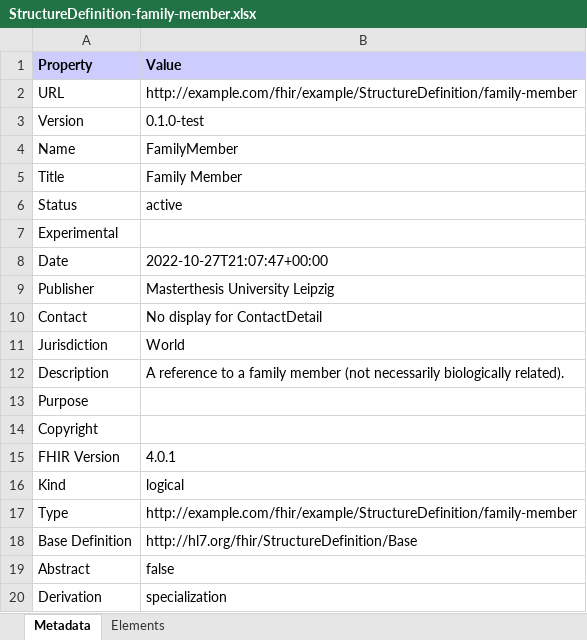
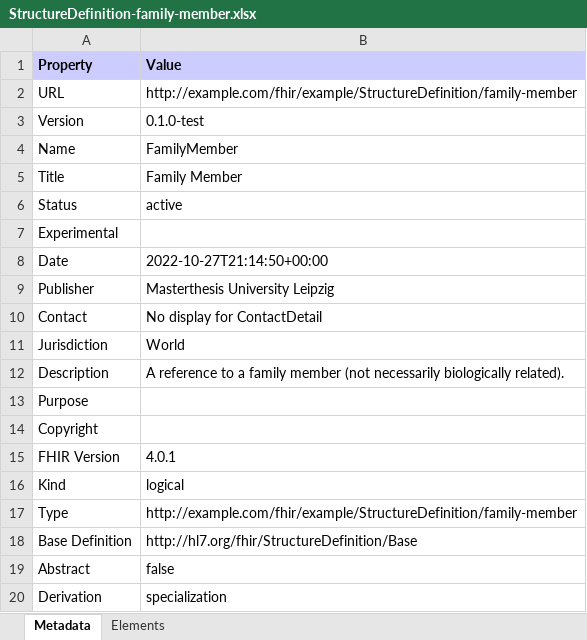
Before and after one commit to noctiz89/IG-CDE-Catalog, an Excel workbook: branches/master/StructureDefinition-family-member.xlsx, sheet Metadata, drawn as a sheet; values as stored, in another font and other column widths than the file's, no borders; the diff names each change by its address in the sheet, - before the commit and + after, or states it on an @@ line.

Commit message:
Deploy candidate branch

```diff
--- a/branches/master/StructureDefinition-family-member.xlsx (sheet Metadata)
+++ b/branches/master/StructureDefinition-family-member.xlsx (sheet Metadata)
-B8 (Value): 2022-10-27T21:07:47+00:00
+B8 (Value): 2022-10-27T21:14:50+00:00
```
Also changed, not shown: branches/master/StructureDefinition-human-being-logical-model.xlsx, branches/master/observations-summary.xlsx, 56 other files.
